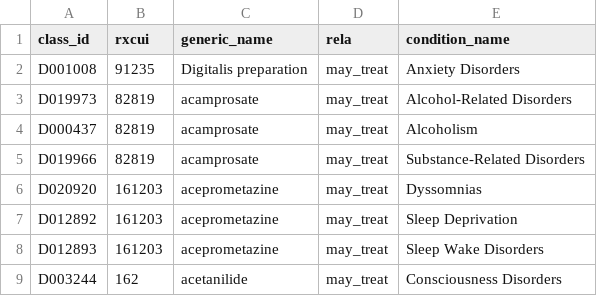
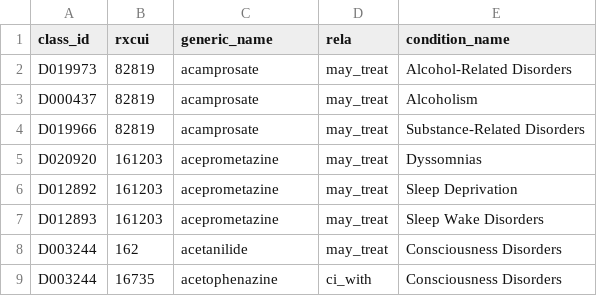
Before and after one commit to svlaki/med-management, a CSV file: data_clean/tree_drug_conditions.csv, drawn as a sheet; only a part is shown; the shorter side is filled out with more unchanged rows; the diff names each change by its address in the sheet, - before the commit and + after, or states it on an @@ line.

```diff
--- a/data_clean/tree_drug_conditions.csv
+++ b/data_clean/tree_drug_conditions.csv
-row 2: D001008 | 91235 | Digitalis preparation | may_treat | Anxiety Disorders
```
Also changed, not shown: data_clean/drug_all_conditions.csv, data_clean/openfda_labels.csv, 46 other files.
